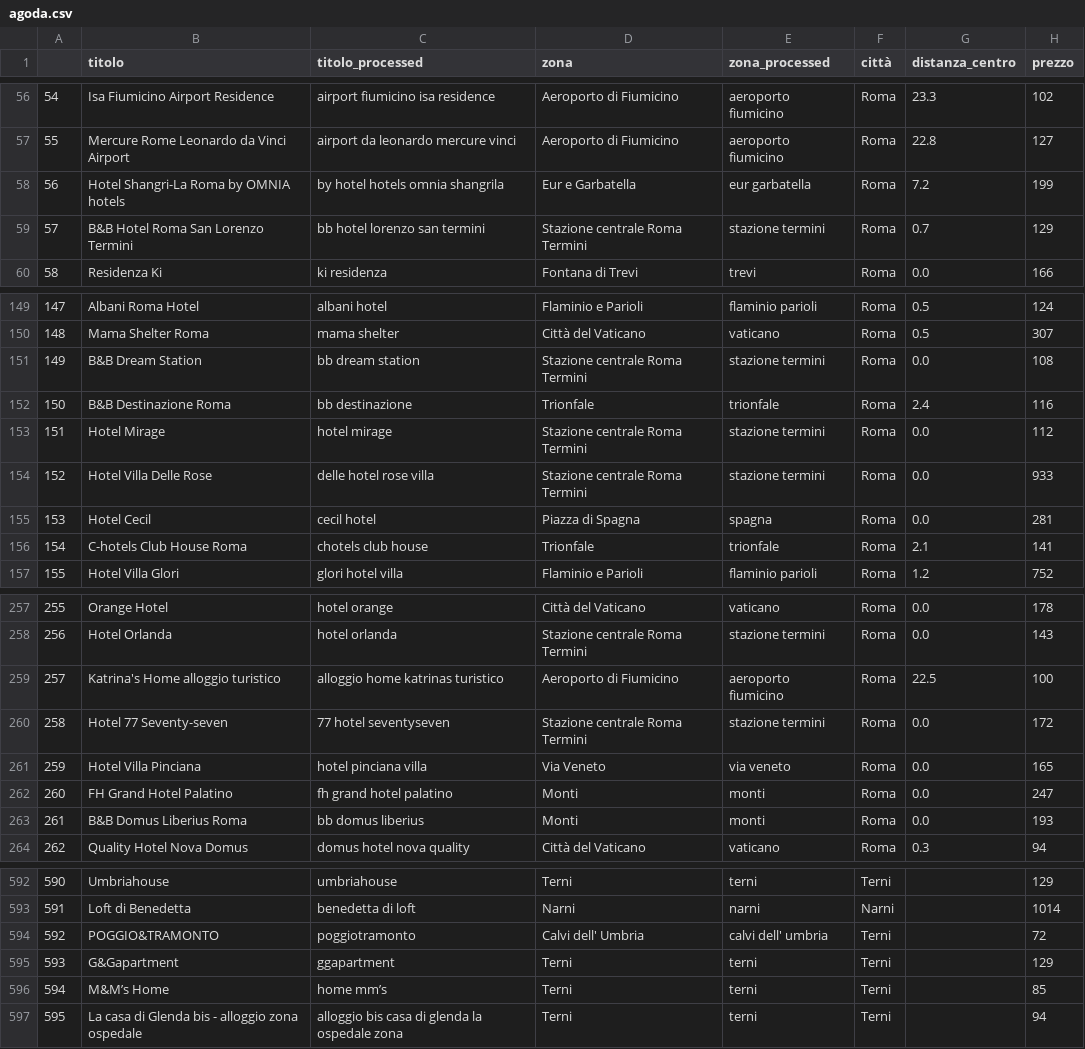
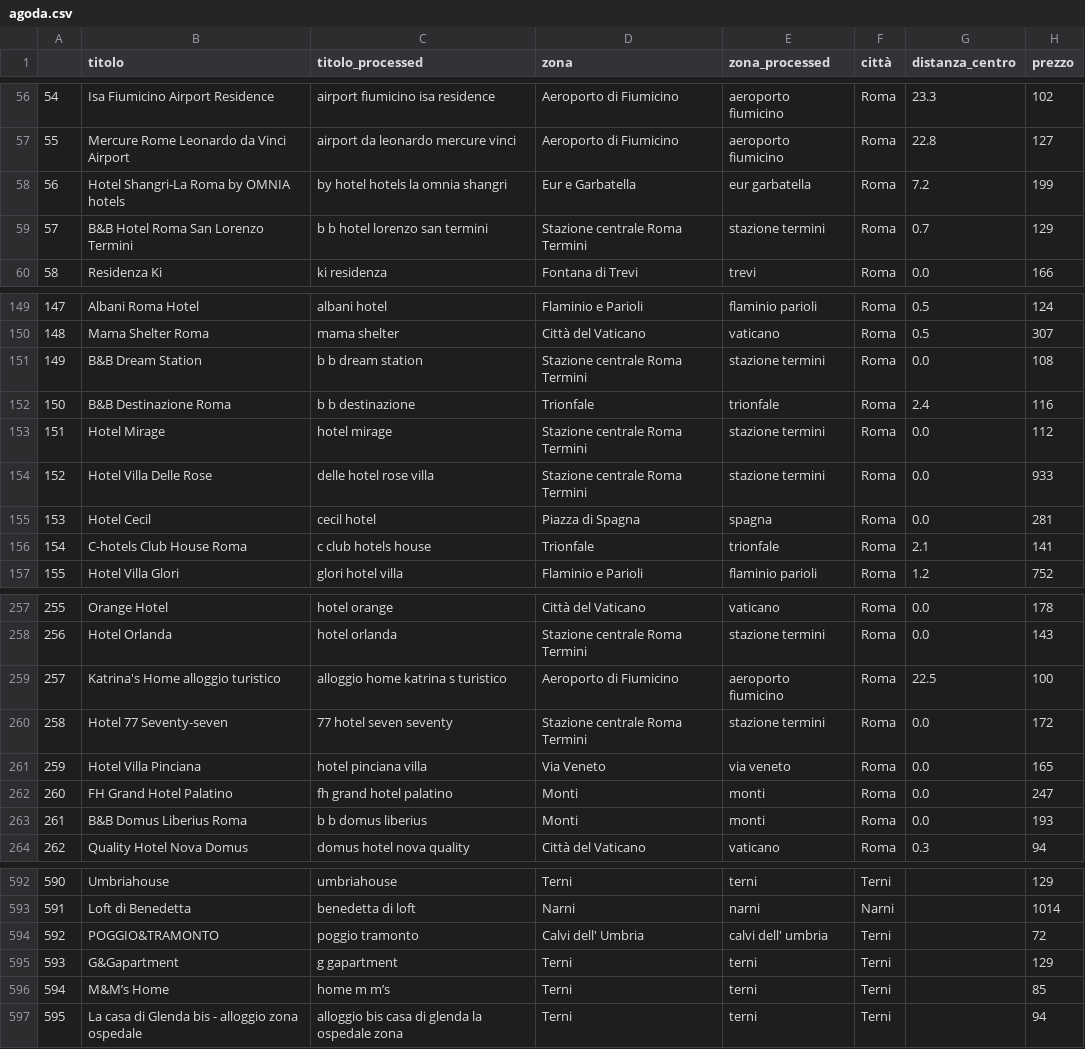
Before and after one commit to mattiamanna2203/RecordLinkage, a CSV file: Data Product/agoda.csv, drawn as a sheet; only a part is shown, gaps mark what is left out; the diff covers the shown part only; the diff names each change by its address in the sheet, - before the commit and + after, or states it on an @@ line.

```diff
--- a/Data Product/agoda.csv
+++ b/Data Product/agoda.csv
-C58 (titolo_processed): by hotel hotels omnia shangrila
+C58 (titolo_processed): by hotel hotels la omnia shangri
-C59 (titolo_processed): bb hotel lorenzo san termini
+C59 (titolo_processed): b b hotel lorenzo san termini
-C151 (titolo_processed): bb dream station
+C151 (titolo_processed): b b dream station
-C152 (titolo_processed): bb destinazione
+C152 (titolo_processed): b b destinazione
-C156 (titolo_processed): chotels club house
+C156 (titolo_processed): c club hotels house
-C259 (titolo_processed): alloggio home katrinas turistico
+C259 (titolo_processed): alloggio home katrina s turistico
-C260 (titolo_processed): 77 hotel seventyseven
+C260 (titolo_processed): 77 hotel seven seventy
-C263 (titolo_processed): bb domus liberius
+C263 (titolo_processed): b b domus liberius
-C594 (titolo_processed): poggiotramonto
+C594 (titolo_processed): poggio tramonto
-C595 (titolo_processed): ggapartment
+C595 (titolo_processed): g gapartment
-C596 (titolo_processed): home mm’s
+C596 (titolo_processed): home m m’s
```
Also changed, not shown: 42 edited cells elsewhere in this file, Data Product/booking.csv, 7 other files.
